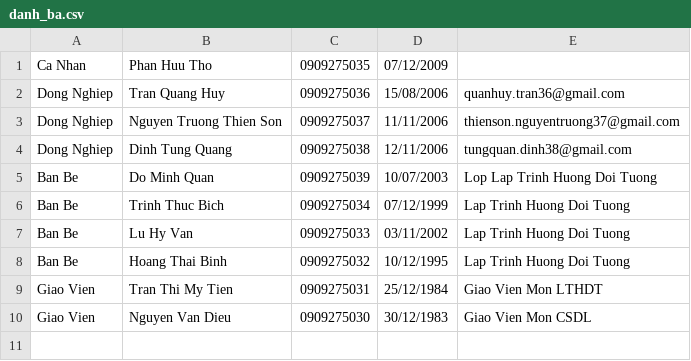
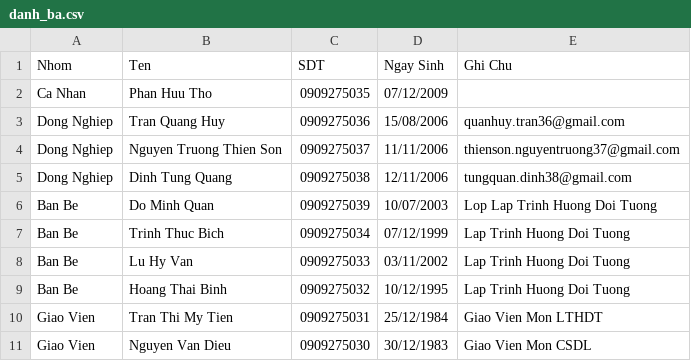
Before and after one commit to phanhuutho/Capstone-QuanLyDanhBa, a CSV file: danh_ba.csv, drawn as a sheet; the diff names each change by its address in the sheet, - before the commit and + after, or states it on an @@ line.

```diff
--- a/danh_ba.csv
+++ b/danh_ba.csv
+row 1: Nhom | Ten | SDT | Ngay Sinh | Ghi Chu
```
Also changed, not shown: 8 other files.
